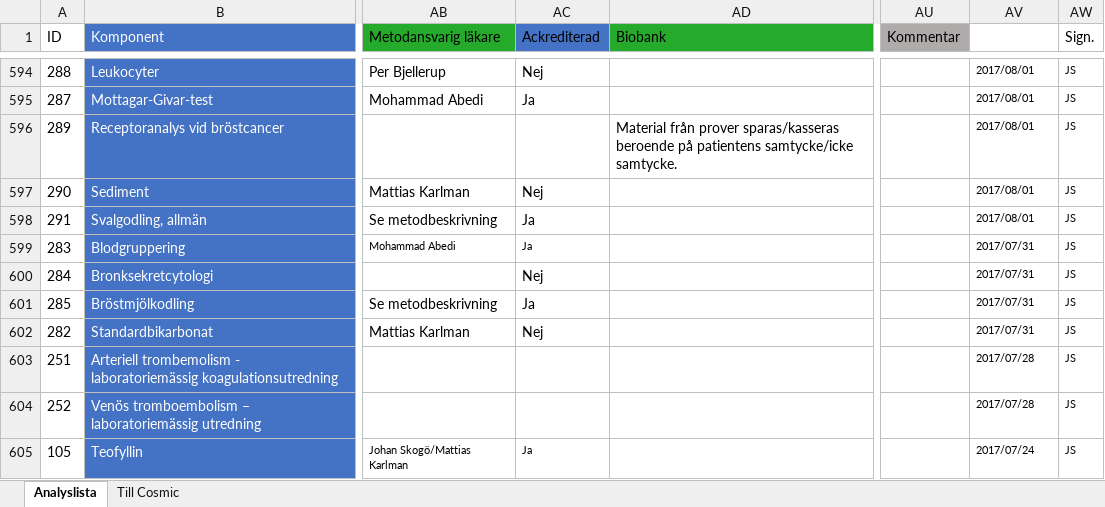
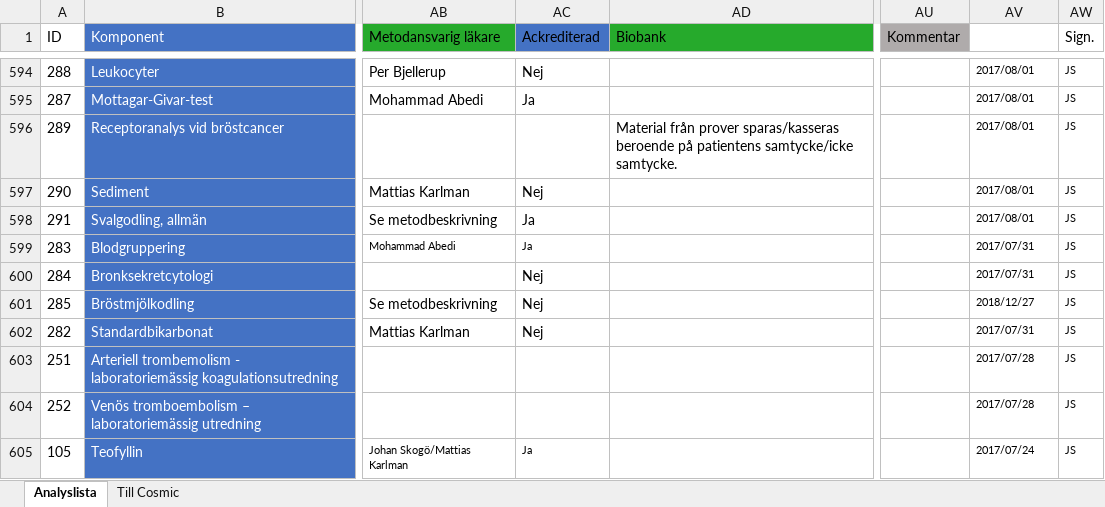
Before and after one commit to LabVastmanland/methodlist, an Excel workbook: data/Analyslista.xlsx, sheet Analyslista, drawn as a sheet; only a part is shown, gaps mark what is left out; values as stored, in another font and other column widths than the file's, no borders; conditional formats and table styles not drawn; the diff names each change by its address in the sheet, - before the commit and + after, or states it on an @@ line.

Commit message:
Add files via upload

```diff
--- a/data/Analyslista.xlsx (sheet Analyslista)
+++ b/data/Analyslista.xlsx (sheet Analyslista)
-AC601 (Ackrediterad): Ja
+AC601 (Ackrediterad): Nej
-AV601 (Uppdaterad): 2017/07/31
+AV601 (Uppdaterad): 2018/12/27
```
